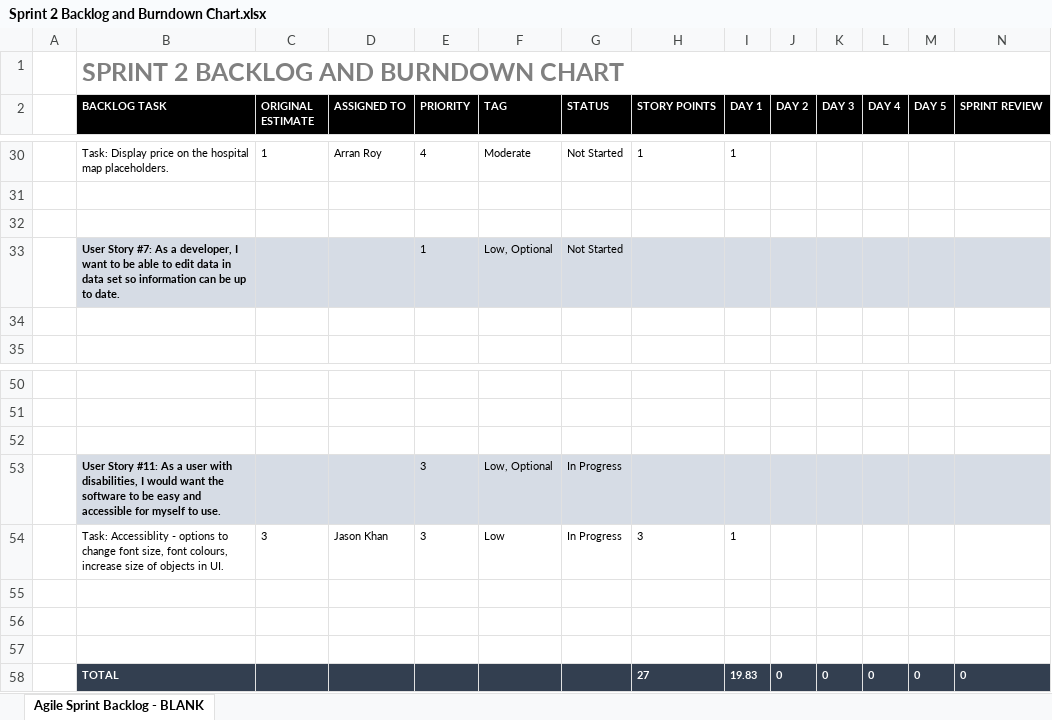
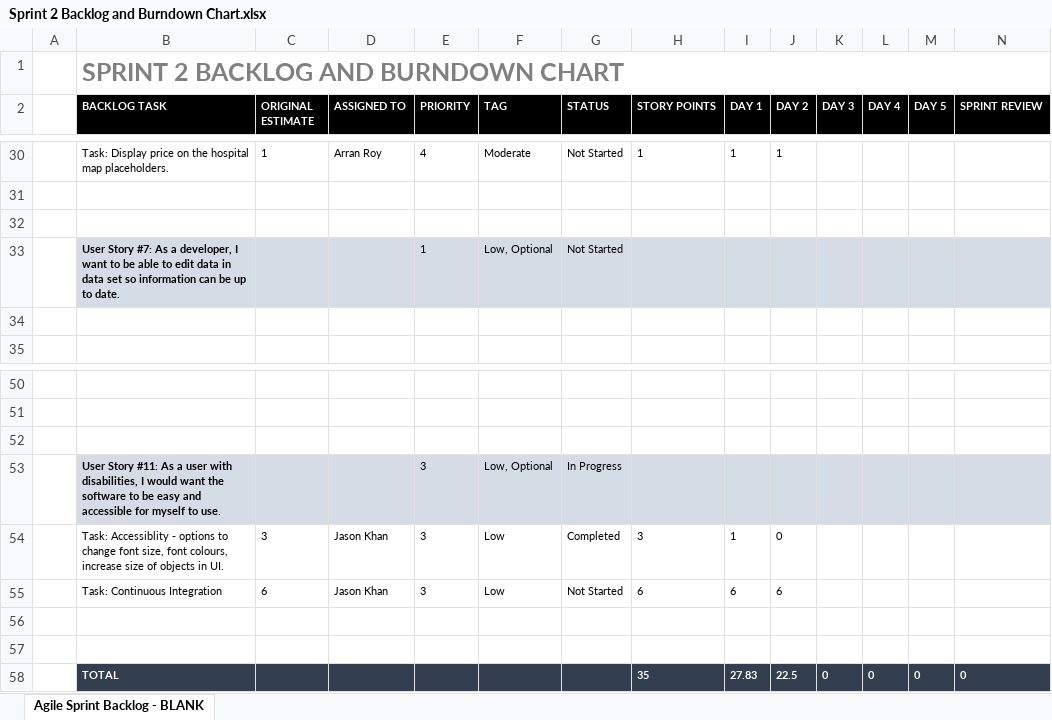
Before and after one commit to khanjason/ac31007Team11, an Excel workbook: Sprint 2/Sprint Backlog/Sprint 2 Backlog and Burndown Chart.xlsx, sheet Agile Sprint Backlog - BLANK, drawn as a sheet; only a part is shown, gaps mark what is left out; values as stored, in another font and other column widths than the file's, no borders; charts and pictures not drawn; removed rows and columns are numbered as before the commit, all else as after; the diff covers the shown part only; the diff names each change by its address in the sheet, - before the commit and + after, or states it on an @@ line.

Commit message:
Day 2
Reference: https://www.smartsheet.com/agile-project-management-excel-templates

```diff
--- a/Sprint 2/Sprint Backlog/Sprint 2 Backlog and Burndown Chart.xlsx (sheet Agile Sprint Backlog - BLANK)
+++ b/Sprint 2/Sprint Backlog/Sprint 2 Backlog and Burndown Chart.xlsx (sheet Agile Sprint Backlog - BLANK)
-J30 (DAY 2): (empty)
+J30 (DAY 2): 1
-G54 (STATUS): In Progress
+G54 (STATUS): Completed
-J54 (DAY 2): (empty)
+J54 (DAY 2): 0
+row 55:  | Task: Continuous Integration | 6 | Jason Khan | 3 | Low | Not Started | 6 | 6 | 6
-row 57: (empty)
-H58 (STORY POINTS): 27
+H58 (STORY POINTS): 35
-I58 (DAY 1): 19.83
+I58 (DAY 1): 27.83
-J58 (DAY 2): 0
+J58 (DAY 2): 22.5
```
Also changed, not shown: 24 edited cells elsewhere in this sheet, charts or pictures.
